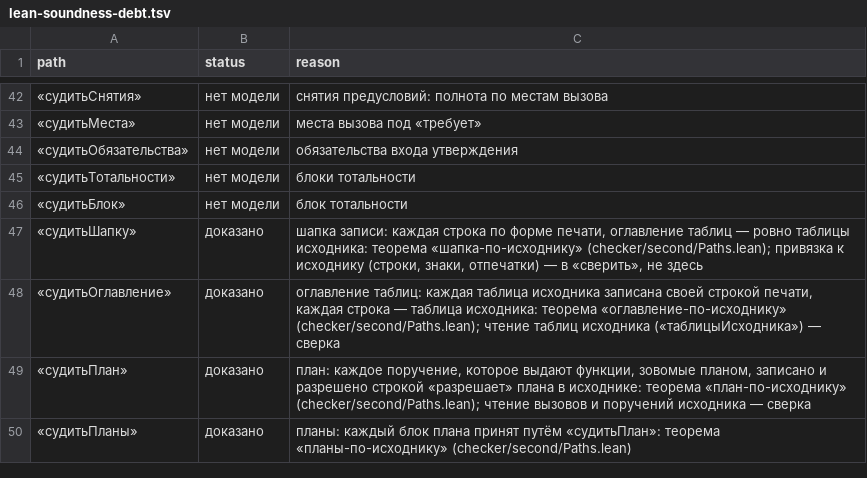
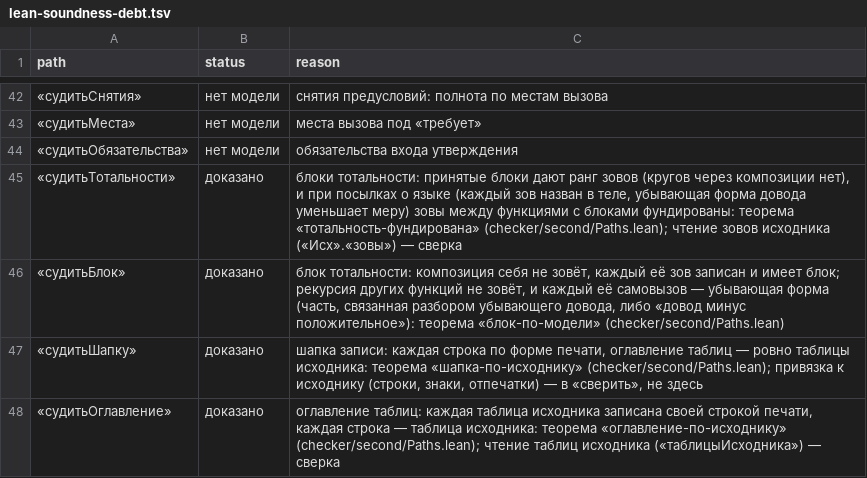
Before and after one commit to digitable-lol/flang, a TSV file: flang/proof/tables/lean-soundness-debt.tsv, drawn as a sheet; only a part is shown, gaps mark what is left out; the shorter side is filled out with more unchanged rows.

```diff
--- a/flang/proof/tables/lean-soundness-debt.tsv
+++ b/flang/proof/tables/lean-soundness-debt.tsv
@@ -44,4 +44,4 @@ path	status	reason
 «судитьОбязательства»	нет модели	обязательства входа утверждения
-«судитьТотальности»	нет модели	блоки тотальности
-«судитьБлок»	нет модели	блок тотальности
+«судитьТотальности»	доказано	блоки тотальности: принятые блоки дают ранг зовов (кругов через композиции нет), и при посылках о языке (каждый зов назван в теле, убывающая форма довода уменьшает меру) зовы между функциями с блоками фундированы: теорема «тотальность-фундирована» (checker/second/Paths.lean); чтение зовов исходника («Исх».«зовы») — сверка
+«судитьБлок»	доказано	блок тотальности: композиция себя не зовёт, каждый её зов записан и имеет блок; рекурсия других функций не зовёт, и каждый её самовызов — убывающая форма (часть, связанная разбором убывающего довода, либо «довод минус положительное»): теорема «блок-по-модели» (checker/second/Paths.lean)
 «судитьШапку»	доказано	шапка записи: каждая строка по форме печати, оглавление таблиц — ровно таблицы исходника: теорема «шапка-по-исходнику» (checker/second/Paths.lean); привязка к исходнику (строки, знаки, отпечатки) — в «сверить», не здесь
```
Also changed, not shown: 12 other files.
